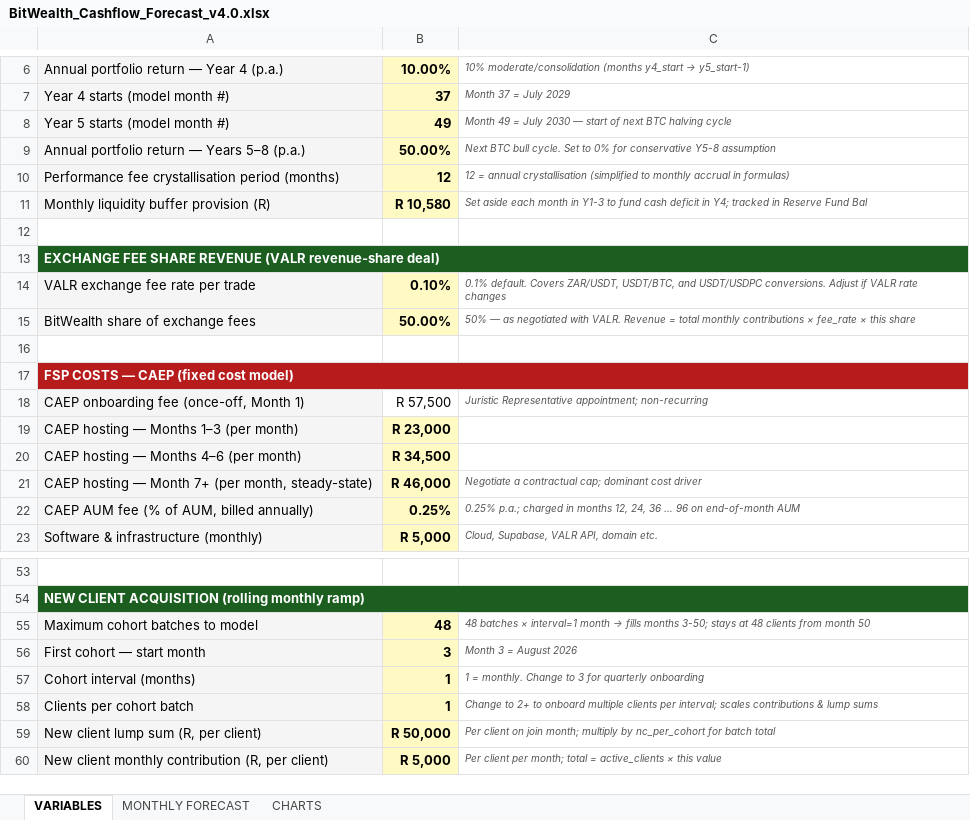
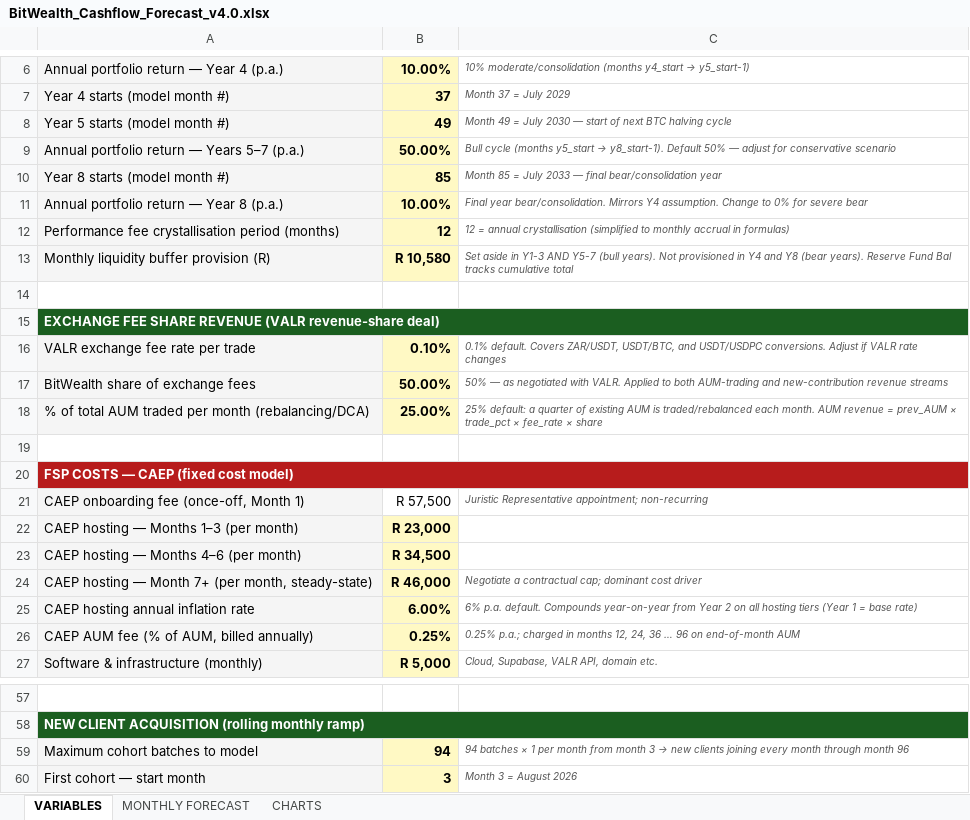
Before and after one commit to davingaier/bitwealth-lth-pvr, an Excel workbook: docs/Financial/BitWealth_Cashflow_Forecast_v4.0.xlsx, sheet VARIABLES, drawn as a sheet; only a part is shown, gaps mark what is left out; the shorter side is filled out with more unchanged rows; values as stored, in another font and other column widths than the file's, no borders; addresses are those after the commit; the diff names each change by its address in the sheet, - before the commit and + after, or states it on an @@ line.

```diff
--- a/docs/Financial/BitWealth_Cashflow_Forecast_v4.0.xlsx (sheet VARIABLES)
+++ b/docs/Financial/BitWealth_Cashflow_Forecast_v4.0.xlsx (sheet VARIABLES)
-A9: Annual portfolio return — Years 5–8 (p.a.)
+A9: Annual portfolio return — Years 5–7 (p.a.)
@@ C9: Next BTC bull cycle. Set to 0% for conservative Y5-8 assumption → Bull cycle (months y5_start → y8_start-1). Default 50% — adjust for conservative scenario @@
+row 10: Year 8 starts (model month #) | 85 | Month 85 = July 2033 — final bear/consolidation year
+row 11: Annual portfolio return — Year 8 (p.a.) | 10.00% | Final year bear/consolidation. Mirrors Y4 assumption. Change to 0% for severe bear
-C13: Set aside each month in Y1-3 to fund cash deficit in Y4; tracked in Reserve Fund Bal
+C13: Set aside in Y1-3 AND Y5-7 (bull years). Not provisioned in Y4 and Y8 (bear years). Reserve Fund Bal tracks cumulative total
-C17: …with VALR. Revenue = total monthly contributions × fee_rate × this share
+C17: …with VALR. Applied to both AUM-trading and new-contribution revenue streams
+row 18: % of total AUM traded per month (rebalancing/DCA) | 25.00% | 25% default: a quarter of existing AUM is traded/rebalanced each month. AUM revenue = prev_AUM × trade_pct × fee_rate × share
+row 25: CAEP hosting annual inflation rate | 6.00% | 6% p.a. default. Compounds year-on-year from Year 2 on all hosting tiers (Year 1 = base rate)
-B59: 48
+B59: 94
@@ C59: 48 batches × interval=1 month → fills months 3-50; stays at 48 clients from month 50 → 94 batches × 1 per month from month 3 → new clients joining every month through month 96 @@
```
Also changed, not shown: sheet MONTHLY FORECAST, hidden cells, docs/Financial/BitWealth_Cashflow_Forecast_v4.0_Finova.xlsx, 1 other file.
